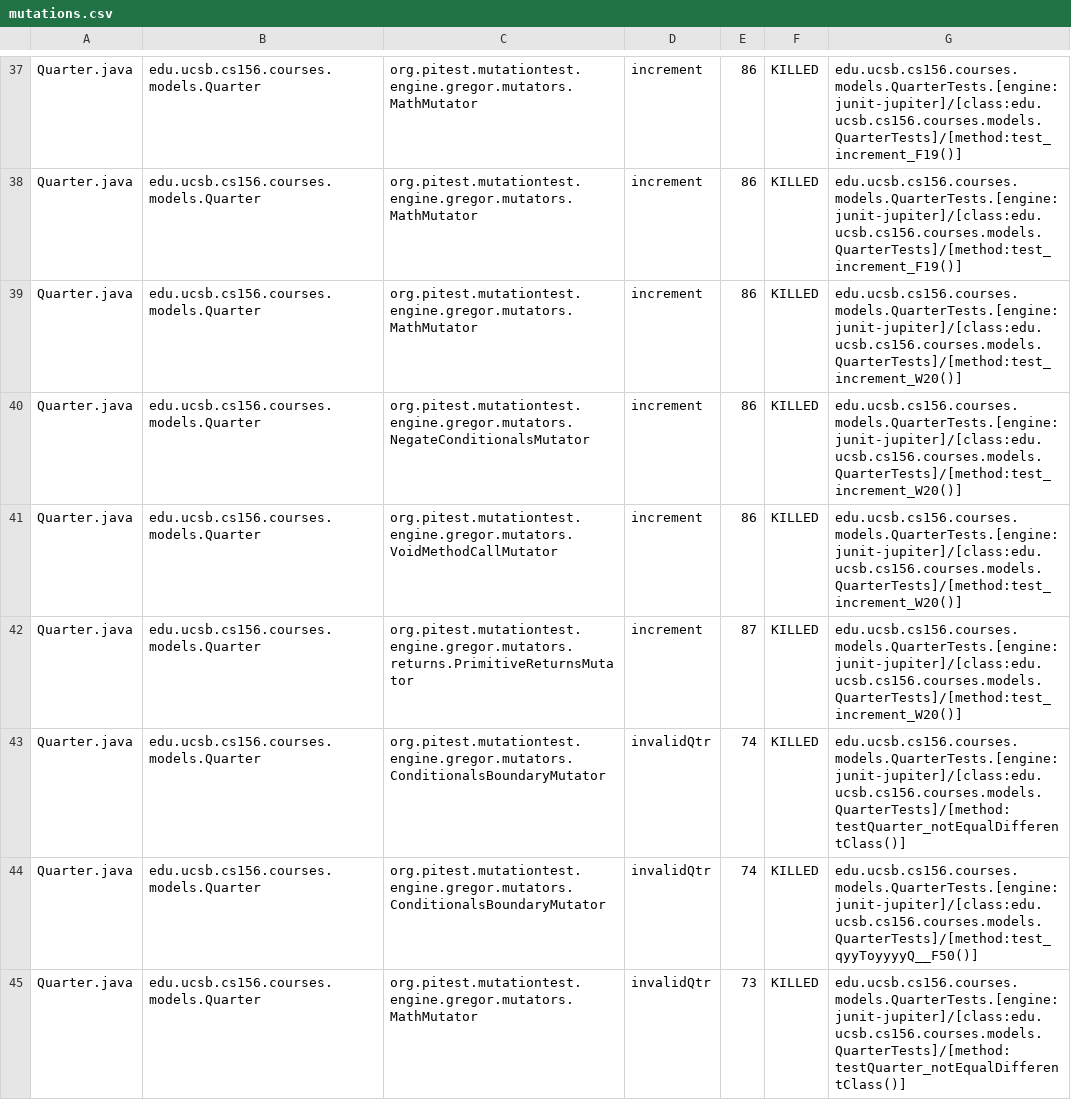
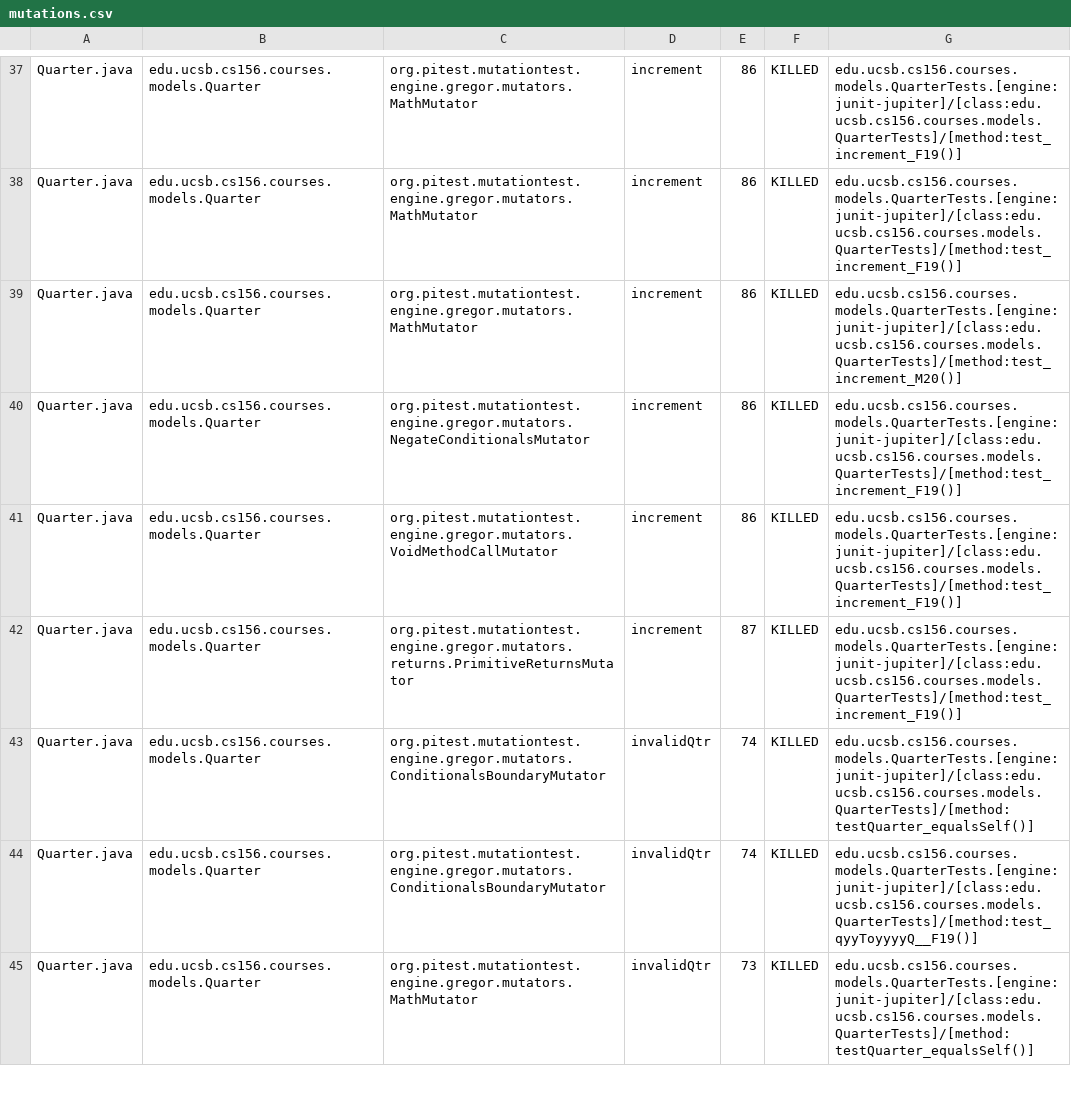
Before and after one commit to ucsb-cs156-f23/proj-courses-f23-7pm-2, a CSV file: prs/22/pitest/mutations.csv, drawn as a sheet; only a part is shown, gaps mark what is left out; the diff covers the shown part only.

Commit message:
Deploying to gh-pages from @ ucsb-cs156-f23/proj-courses-f23-7pm-2@a0ebb3711a1567a1df0415b0d7b81ee9f9e05a13 🚀

```diff
--- a/prs/22/pitest/mutations.csv
+++ b/prs/22/pitest/mutations.csv
@@ -38,8 +38,8 @@ Quarter.java,edu.ucsb.cs156.courses.models.Quarter,org.pitest.mutationtest.engin
 Quarter.java,edu.ucsb.cs156.courses.models.Quarter,org.pitest.mutationtest.engine.gregor.mutators.MathMutator,increment,86,KILLED,edu.ucsb.cs156.courses.models.QuarterTests.[engine:junit-jupiter]/[class:edu.ucsb.cs156.courses.models.QuarterTests]/[method:test_increment_F19()]
-Quarter.java,edu.ucsb.cs156.courses.models.Quarter,org.pitest.mutationtest.engine.gregor.mutators.MathMutator,increment,86,KILLED,edu.ucsb.cs156.courses.models.QuarterTests.[engine:junit-jupiter]/[class:edu.ucsb.cs156.courses.models.QuarterTests]/[method:test_increment_W20()]
-Quarter.java,edu.ucsb.cs156.courses.models.Quarter,org.pitest.mutationtest.engine.gregor.mutators.NegateConditionalsMutator,increment,86,KILLED,edu.ucsb.cs156.courses.models.QuarterTests.[engine:junit-jupiter]/[class:edu.ucsb.cs156.courses.models.QuarterTests]/[method:test_increment_W20()]
-Quarter.java,edu.ucsb.cs156.courses.models.Quarter,org.pitest.mutationtest.engine.gregor.mutators.VoidMethodCallMutator,increment,86,KILLED,edu.ucsb.cs156.courses.models.QuarterTests.[engine:junit-jupiter]/[class:edu.ucsb.cs156.courses.models.QuarterTests]/[method:test_increment_W20()]
-Quarter.java,edu.ucsb.cs156.courses.models.Quarter,org.pitest.mutationtest.engine.gregor.mutators.returns.PrimitiveReturnsMutator,increment,87,KILLED,edu.ucsb.cs156.courses.models.QuarterTests.[engine:junit-jupiter]/[class:edu.ucsb.cs156.courses.models.QuarterTests]/[method:test_increment_W20()]
-Quarter.java,edu.ucsb.cs156.courses.models.Quarter,org.pitest.mutationtest.engine.gregor.mutators.ConditionalsBoundaryMutator,invalidQtr,74,KILLED,edu.ucsb.cs156.courses.models.QuarterTests.[engine:junit-jupiter]/[class:edu.ucsb.cs156.courses.models.QuarterTests]/[method:testQuarter_notEqualDifferentClass()]
-Quarter.java,edu.ucsb.cs156.courses.models.Quarter,org.pitest.mutationtest.engine.gregor.mutators.ConditionalsBoundaryMutator,invalidQtr,74,KILLED,edu.ucsb.cs156.courses.models.QuarterTests.[engine:junit-jupiter]/[class:edu.ucsb.cs156.courses.models.QuarterTests]/[method:test_qyyToyyyyQ__F50()]
-Quarter.java,edu.ucsb.cs156.courses.models.Quarter,org.pitest.mutationtest.engine.gregor.mutators.MathMutator,invalidQtr,73,KILLED,edu.ucsb.cs156.courses.models.QuarterTests.[engine:junit-jupiter]/[class:edu.ucsb.cs156.courses.models.QuarterTests]/[method:testQuarter_notEqualDifferentClass()]
+Quarter.java,edu.ucsb.cs156.courses.models.Quarter,org.pitest.mutationtest.engine.gregor.mutators.MathMutator,increment,86,KILLED,edu.ucsb.cs156.courses.models.QuarterTests.[engine:junit-jupiter]/[class:edu.ucsb.cs156.courses.models.QuarterTests]/[method:test_increment_M20()]
+Quarter.java,edu.ucsb.cs156.courses.models.Quarter,org.pitest.mutationtest.engine.gregor.mutators.NegateConditionalsMutator,increment,86,KILLED,edu.ucsb.cs156.courses.models.QuarterTests.[engine:junit-jupiter]/[class:edu.ucsb.cs156.courses.models.QuarterTests]/[method:test_increment_F19()]
+Quarter.java,edu.ucsb.cs156.courses.models.Quarter,org.pitest.mutationtest.engine.gregor.mutators.VoidMethodCallMutator,increment,86,KILLED,edu.ucsb.cs156.courses.models.QuarterTests.[engine:junit-jupiter]/[class:edu.ucsb.cs156.courses.models.QuarterTests]/[method:test_increment_F19()]
+Quarter.java,edu.ucsb.cs156.courses.models.Quarter,org.pitest.mutationtest.engine.gregor.mutators.returns.PrimitiveReturnsMutator,increment,87,KILLED,edu.ucsb.cs156.courses.models.QuarterTests.[engine:junit-jupiter]/[class:edu.ucsb.cs156.courses.models.QuarterTests]/[method:test_increment_F19()]
+Quarter.java,edu.ucsb.cs156.courses.models.Quarter,org.pitest.mutationtest.engine.gregor.mutators.ConditionalsBoundaryMutator,invalidQtr,74,KILLED,edu.ucsb.cs156.courses.models.QuarterTests.[engine:junit-jupiter]/[class:edu.ucsb.cs156.courses.models.QuarterTests]/[method:testQuarter_equalsSelf()]
+Quarter.java,edu.ucsb.cs156.courses.models.Quarter,org.pitest.mutationtest.engine.gregor.mutators.ConditionalsBoundaryMutator,invalidQtr,74,KILLED,edu.ucsb.cs156.courses.models.QuarterTests.[engine:junit-jupiter]/[class:edu.ucsb.cs156.courses.models.QuarterTests]/[method:test_qyyToyyyyQ__F19()]
+Quarter.java,edu.ucsb.cs156.courses.models.Quarter,org.pitest.mutationtest.engine.gregor.mutators.MathMutator,invalidQtr,73,KILLED,edu.ucsb.cs156.courses.models.QuarterTests.[engine:junit-jupiter]/[class:edu.ucsb.cs156.courses.models.QuarterTests]/[method:testQuarter_equalsSelf()]
```
Also changed, not shown: 66 edited cells elsewhere in this file, 39 other files.
